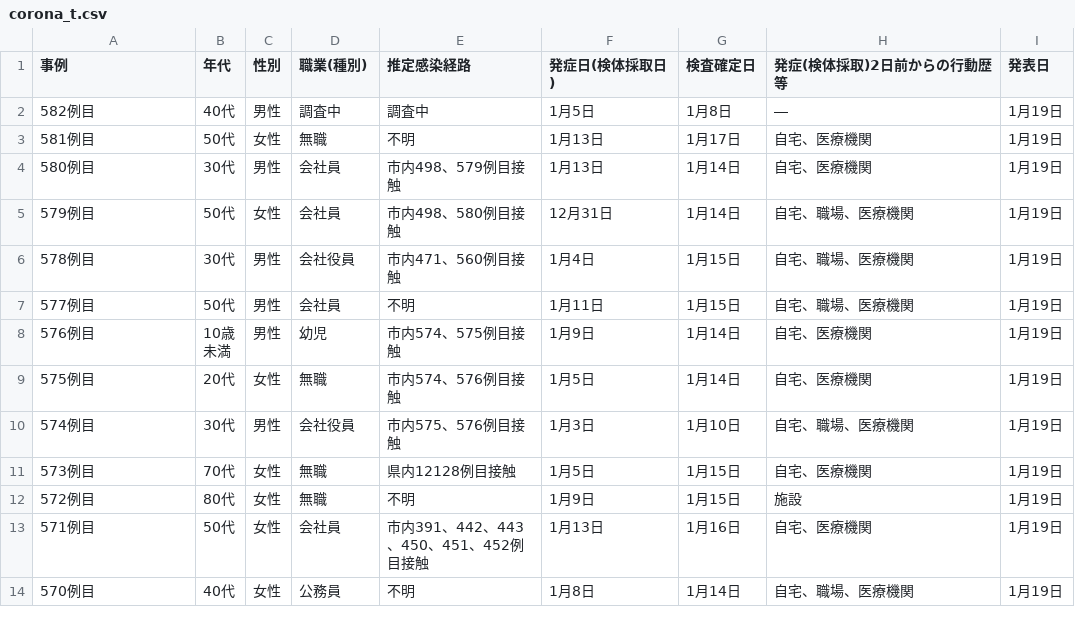
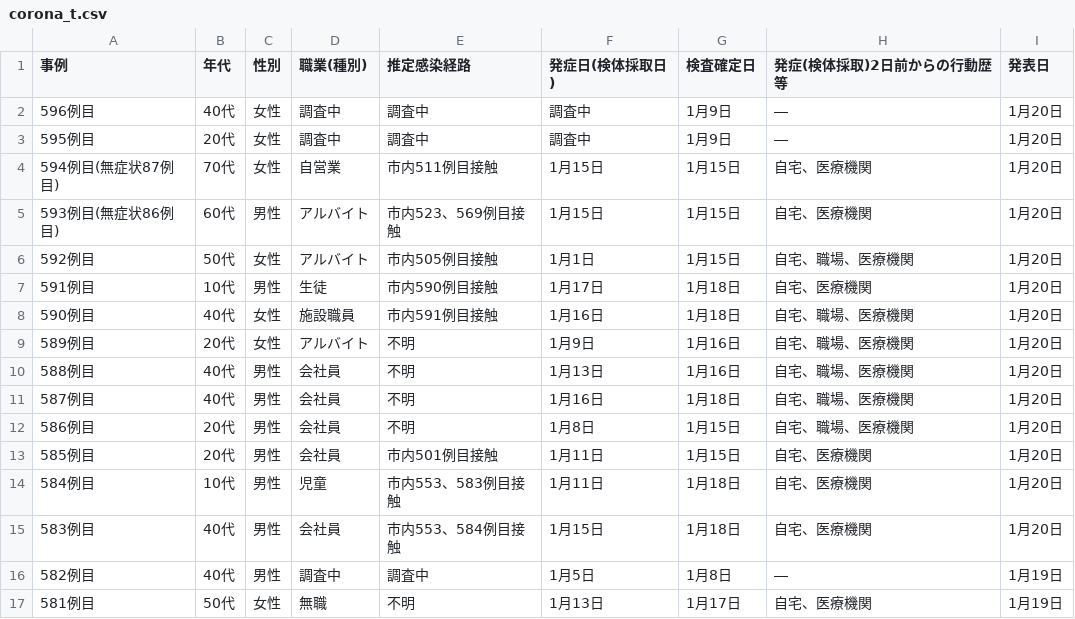
Before and after one commit to YanaseT/covid19_ichihara_make_json, a CSV file: src/Downloads/table_data/corona_t.csv, drawn as a sheet; only a part is shown; the shorter side is filled out with more unchanged rows; the diff names each change by its address in the sheet, - before the commit and + after, or states it on an @@ line.

```diff
--- a/src/Downloads/table_data/corona_t.csv
+++ b/src/Downloads/table_data/corona_t.csv
+row 2: 596例目 | 40代 | 女性 | 調査中 | 調査中 | 調査中 | 1月9日 | ― | 1月20日
+row 3: 595例目 | 20代 | 女性 | 調査中 | 調査中 | 調査中 | 1月9日 | ― | 1月20日
+row 4: 594例目(無症状87例目) | 70代 | 女性 | 自営業 | 市内511例目接触 | 1月15日 | 1月15日 | 自宅、医療機関 | 1月20日
+row 5: 593例目(無症状86例目) | 60代 | 男性 | アルバイト | 市内523、569例目接触 | 1月15日 | 1月15日 | 自宅、医療機関 | 1月20日
+row 6: 592例目 | 50代 | 女性 | アルバイト | 市内505例目接触 | 1月1日 | 1月15日 | 自宅、職場、医療機関 | 1月20日
+row 7: 591例目 | 10代 | 男性 | 生徒 | 市内590例目接触 | 1月17日 | 1月18日 | 自宅、医療機関 | 1月20日
+row 8: 590例目 | 40代 | 女性 | 施設職員 | 市内591例目接触 | 1月16日 | 1月18日 | 自宅、職場、医療機関 | 1月20日
+row 9: 589例目 | 20代 | 女性 | アルバイト | 不明 | 1月9日 | 1月16日 | 自宅、職場、医療機関 | 1月20日
+row 10: 588例目 | 40代 | 男性 | 会社員 | 不明 | 1月13日 | 1月16日 | 自宅、職場、医療機関 | 1月20日
+row 11: 587例目 | 40代 | 男性 | 会社員 | 不明 | 1月16日 | 1月18日 | 自宅、職場、医療機関 | 1月20日
+row 12: 586例目 | 20代 | 男性 | 会社員 | 不明 | 1月8日 | 1月15日 | 自宅、職場、医療機関 | 1月20日
+row 13: 585例目 | 20代 | 男性 | 会社員 | 市内501例目接触 | 1月11日 | 1月15日 | 自宅、医療機関 | 1月20日
+row 14: 584例目 | 10代 | 男性 | 児童 | 市内553、583例目接触 | 1月11日 | 1月18日 | 自宅、医療機関 | 1月20日
+row 15: 583例目 | 40代 | 男性 | 会社員 | 市内553、584例目接触 | 1月15日 | 1月18日 | 自宅、医療機関 | 1月20日
```
Also changed, not shown: src/Downloads/patients_data/patients.csv, 1 other file.
